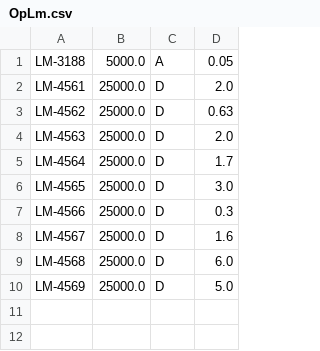
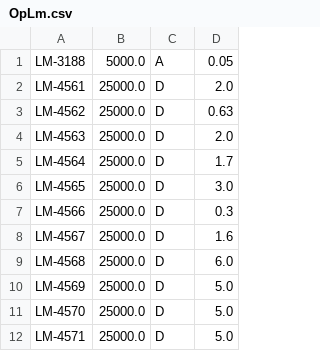
Before and after one commit to rogerioalves21/restAplicacao, a CSV file: batch-processing-usage/src/batch/processing/usage/chunk/OpLm.csv, drawn as a sheet; the diff names each change by its address in the sheet, - before the commit and + after, or states it on an @@ line.

Commit message:
Implementação do commit-interval default para o tipo Chunk.

```diff
--- a/batch-processing-usage/src/batch/processing/usage/chunk/OpLm.csv
+++ b/batch-processing-usage/src/batch/processing/usage/chunk/OpLm.csv
+row 11: LM-4570 | 25000.0 | D | 5.0
+row 12: LM-4571 | 25000.0 | D | 5.0
```
Also changed, not shown: 7 other files.
